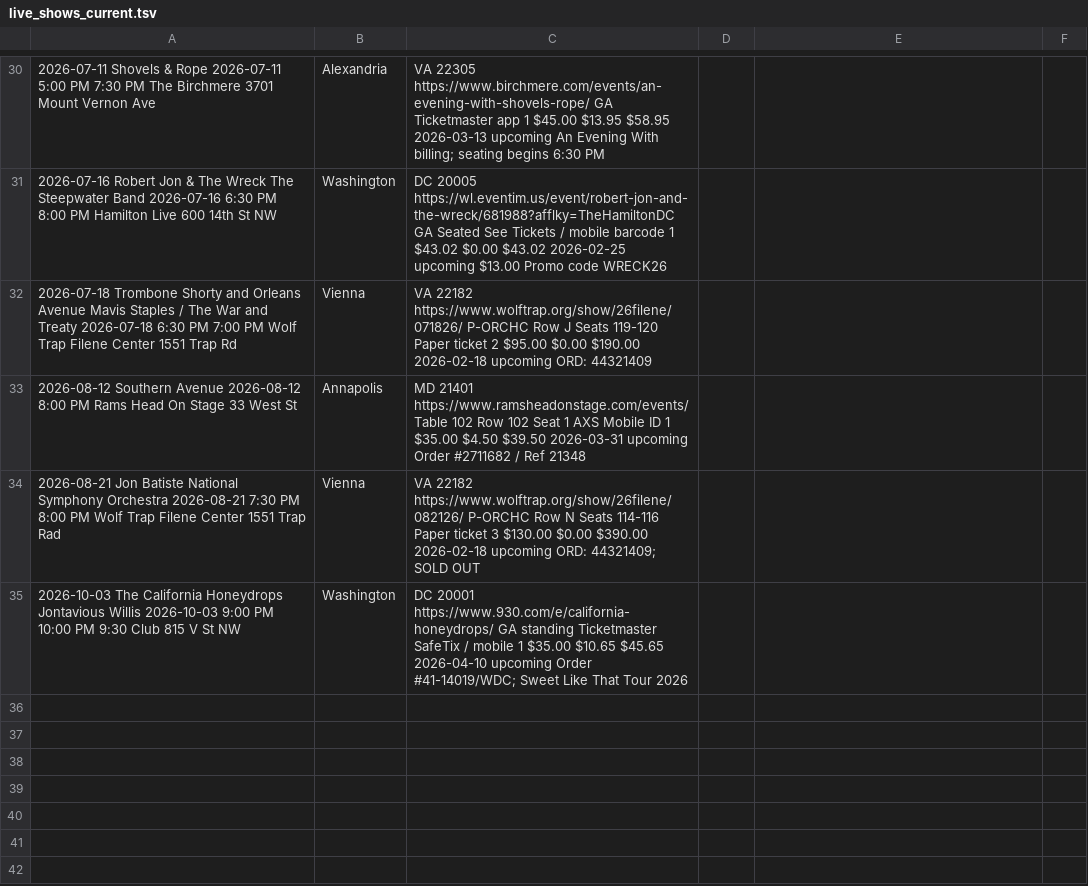
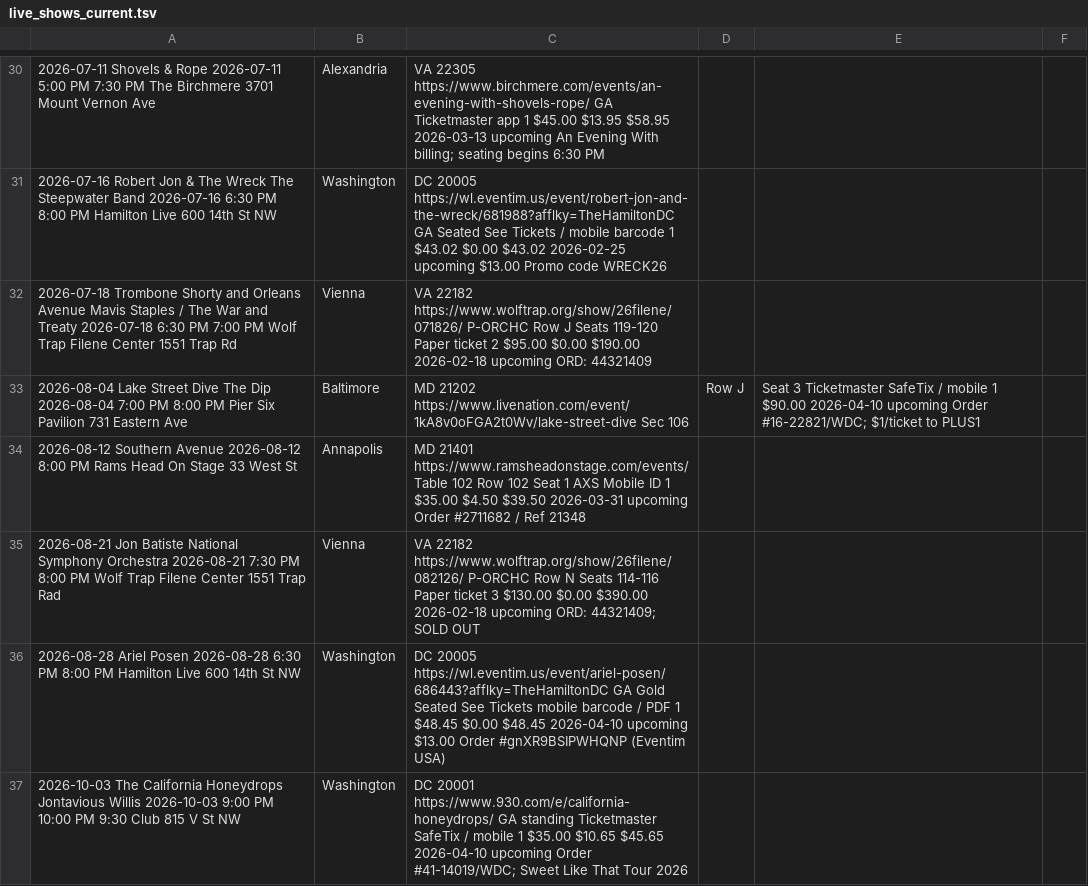
Before and after one commit to dan2bit/songs-for-my-funeral, a TSV file: live-shows/live_shows_current.tsv, drawn as a sheet; only a part is shown, gaps mark what is left out; the diff names each change by its address in the sheet, - before the commit and + after, or states it on an @@ line.

```diff
--- a/live-shows/live_shows_current.tsv
+++ b/live-shows/live_shows_current.tsv
+row 33: 2026-08-04 Lake Street Dive The Dip 2026-08-04 7:00 PM 8:00 PM Pier Six Pavilion 731 Eastern Ave | Baltimore | MD 21202 https://www.livenation.com/event/1kA8v0oFGA2t0Wv/lake-street-dive Sec 106 | Row J | Seat 3 Ticketmaster SafeTix / mobile 1 $90.00 2026-04-10 upcoming Order #16-22821/WDC; $1/ticket to PLUS1
+row 36: 2026-08-28 Ariel Posen 2026-08-28 6:30 PM 8:00 PM Hamilton Live 600 14th St NW | Washington | DC 20005 https://wl.eventim.us/event/ariel-posen/686443?afflky=TheHamiltonDC GA Gold Seated See Tickets mobile barcode / PDF 1 $48.45 $0.00 $48.45 2026-04-10 upcoming $13.00 Order #gnXR9BSIPWHQNP (Eventim USA)
```
Also changed, not shown: live-shows/live_shows_potential.tsv.
